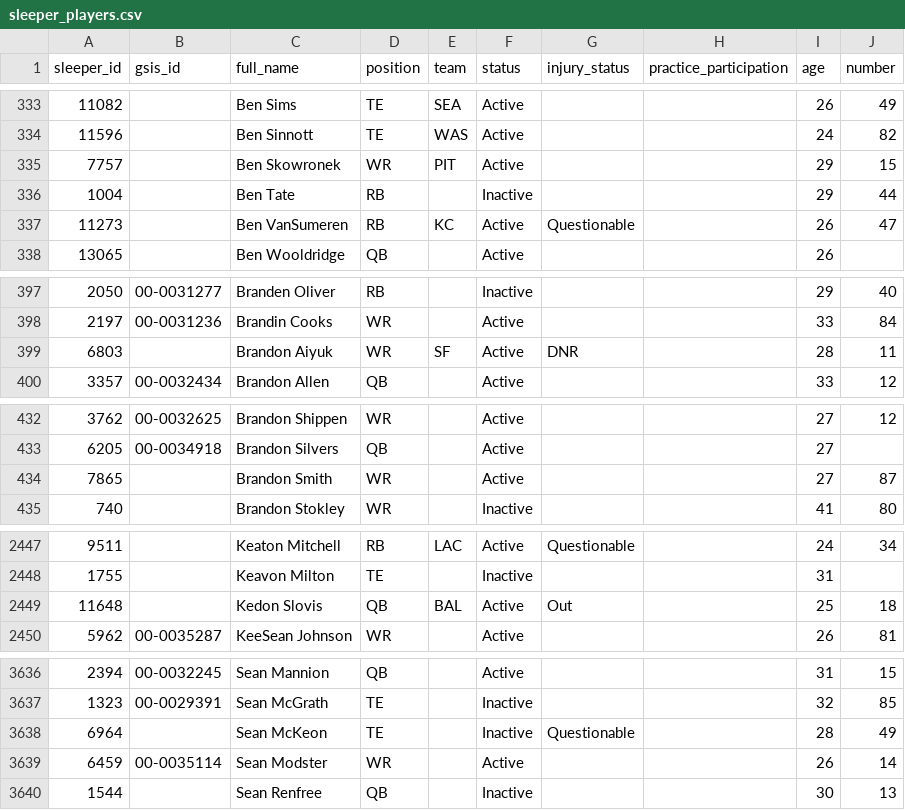
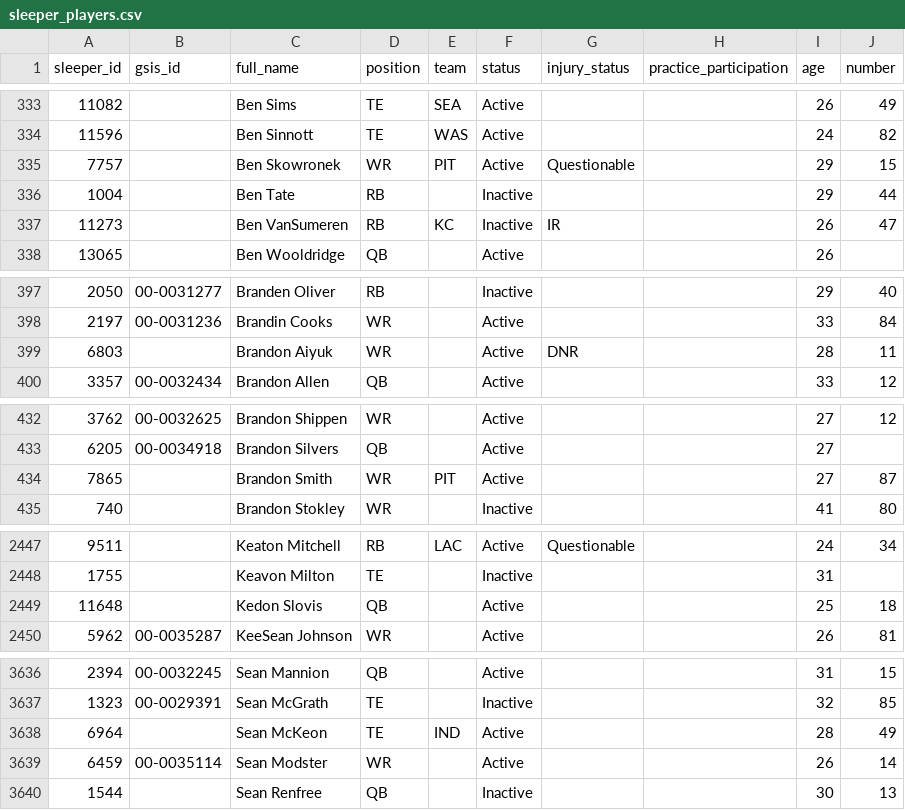
Before and after one commit to novaforge-solutions/sports, a CSV file: data/sleeper_players.csv, drawn as a sheet; only a part is shown, gaps mark what is left out; the diff covers the shown part only; the diff names each change by its address in the sheet, - before the commit and + after, or states it on an @@ line.

```diff
--- a/data/sleeper_players.csv
+++ b/data/sleeper_players.csv
-G335 (injury_status): (empty)
+G335 (injury_status): Questionable
-F337 (status): Active
+F337 (status): Inactive
-G337 (injury_status): Questionable
+G337 (injury_status): IR
-E399 (team): SF
+E399 (team): (empty)
-E434 (team): (empty)
+E434 (team): PIT
-E2449 (team): BAL
+E2449 (team): (empty)
-G2449 (injury_status): Out
+G2449 (injury_status): (empty)
-E3638 (team): (empty)
+E3638 (team): IND
-F3638 (status): Inactive
+F3638 (status): Active
-G3638 (injury_status): Questionable
+G3638 (injury_status): (empty)
```
Also changed, not shown: 8 edited cells elsewhere in this file, data/player_season_summary.csv, 2 other files.
